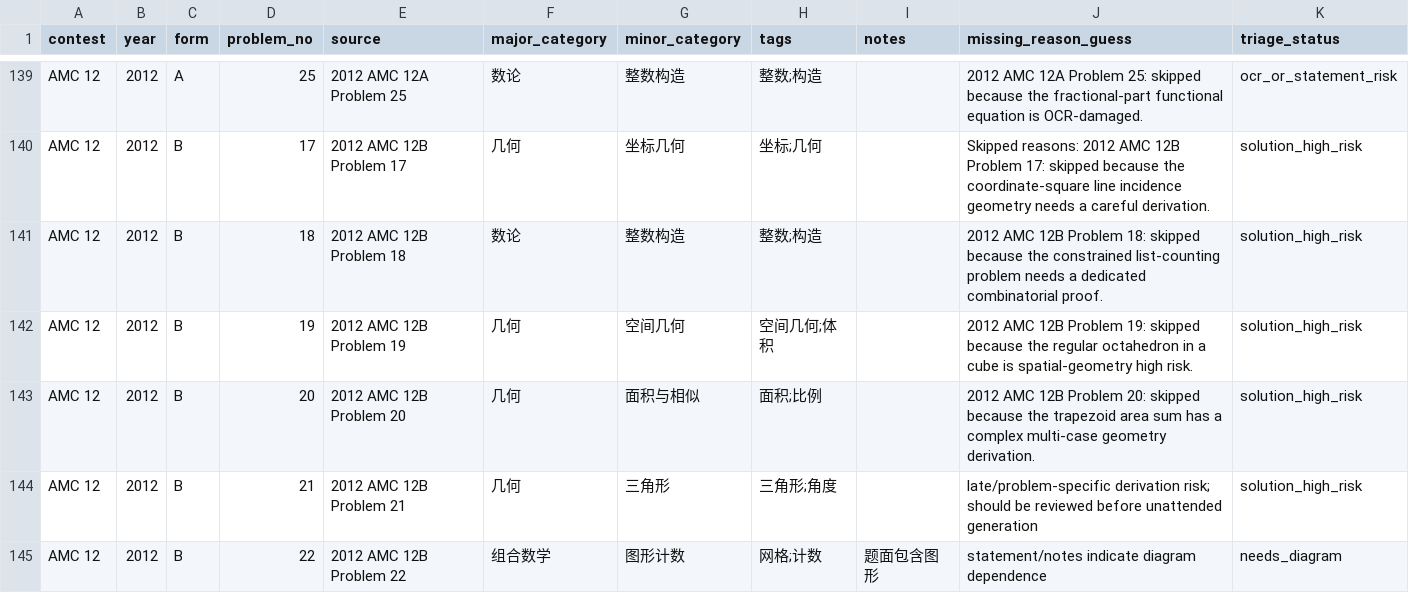
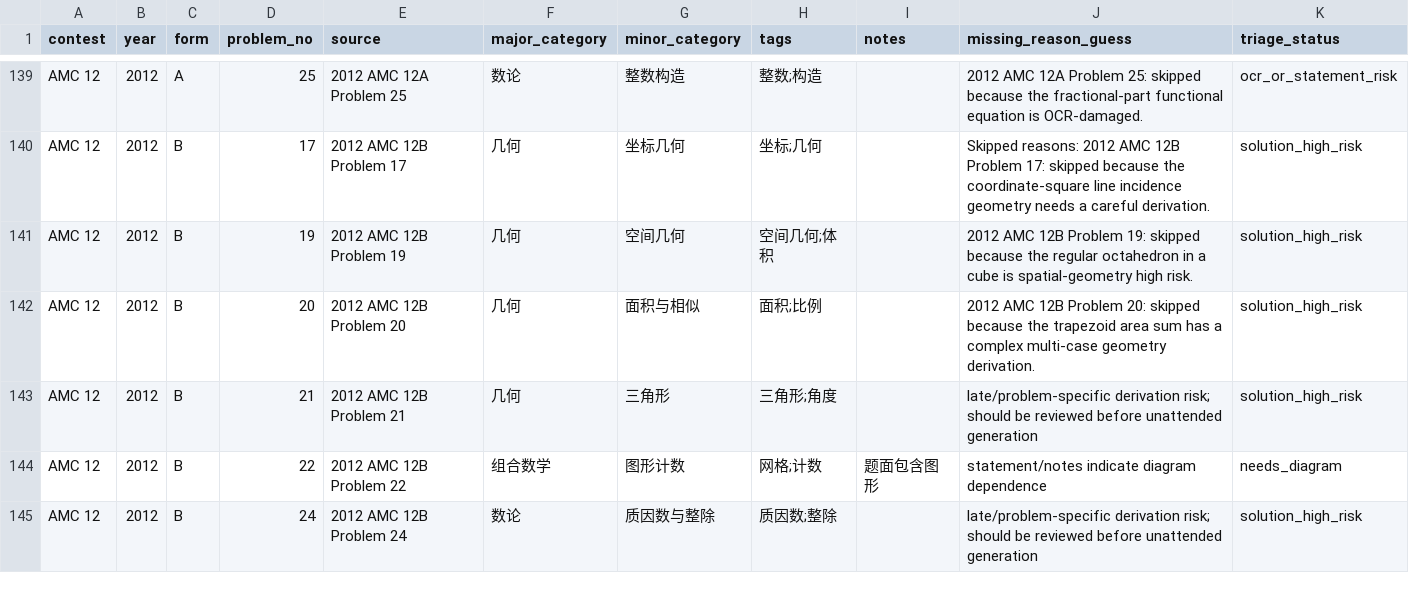
Before and after one commit to yiyangd/STEMHUB_AMC, a CSV file: missing_problem_triage.csv, drawn as a sheet; only a part is shown, gaps mark what is left out; the shorter side is filled out with more unchanged rows; the diff covers the shown part only.

Commit message:
Add high-risk reviewed problem pages batch 5

```diff
--- a/missing_problem_triage.csv
+++ b/missing_problem_triage.csv
@@ -140,3 +140,2 @@ AMC 12,2012,A,25,2012 AMC 12A Problem 25,数论,整数构造,整数;构造,,2012
 AMC 12,2012,B,17,2012 AMC 12B Problem 17,几何,坐标几何,坐标;几何,,Skipped reasons: 2012 AMC 12B Problem 17: skipped because the coordinate-square line incidence geometry needs a careful derivation.,solution_high_risk
-AMC 12,2012,B,18,2012 AMC 12B Problem 18,数论,整数构造,整数;构造,,2012 AMC 12B Problem 18: skipped because the constrained list-counting problem needs a dedicated combinatorial proof.,solution_high_risk
 AMC 12,2012,B,19,2012 AMC 12B Problem 19,几何,空间几何,空间几何;体积,,2012 AMC 12B Problem 19: skipped because the regular octahedron in a cube is spatial-geometry high risk.,solution_high_risk
```
Also changed, not shown: 9 removed rows elsewhere in this file, 17 other files.
